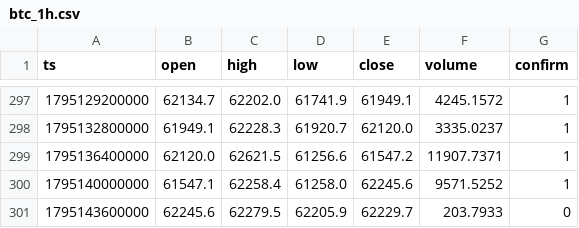
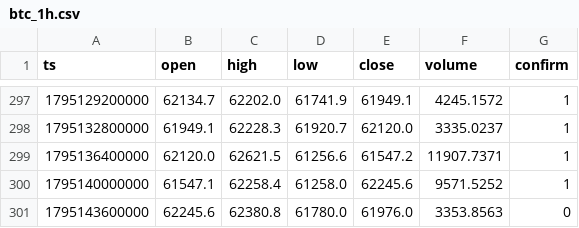
Before and after one commit to nguynquangdng12-sys/btc-data, a CSV file: data/btc_1h.csv, drawn as a sheet; only a part is shown, gaps mark what is left out.

```diff
--- a/data/btc_1h.csv
+++ b/data/btc_1h.csv
@@ -300,2 +300,2 @@ ts,open,high,low,close,volume,confirm
 1795140000000,61547.1,62258.4,61258.0,62245.6,9571.5252,1
-1795143600000,62245.6,62279.5,62205.9,62229.7,203.7933,0
+1795143600000,62245.6,62380.8,61780.0,61976.0,3353.8563,0
```
Also changed, not shown: data/btc_15m.csv, data/btc_1d.csv, 3 other files.
